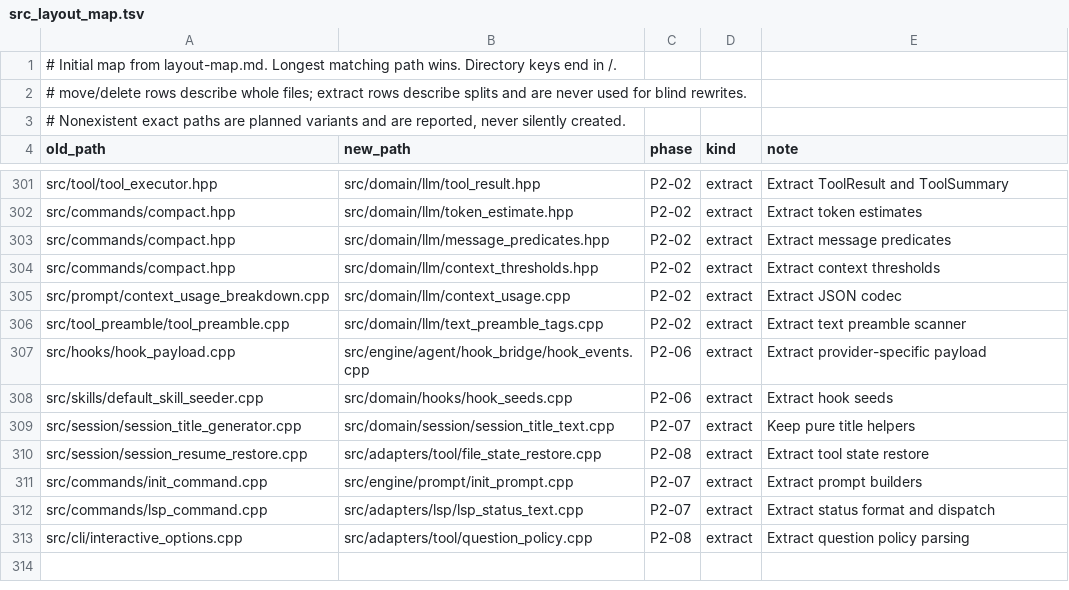
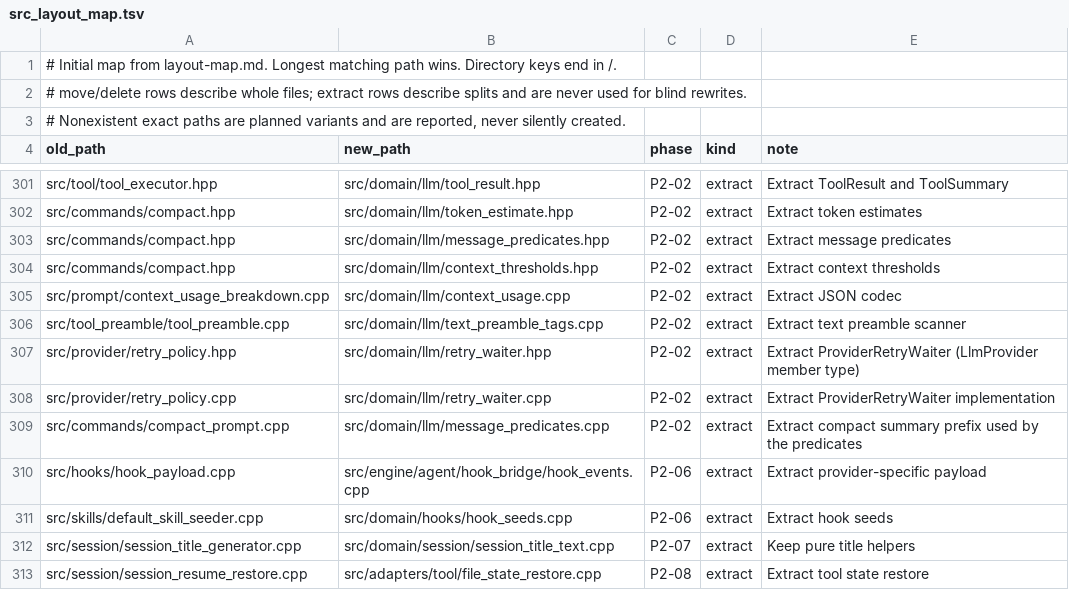
Before and after one commit to tmoonlight/acecode, a TSV file: scripts/refactor/src_layout_map.tsv, drawn as a sheet; only a part is shown, gaps mark what is left out; the shorter side is filled out with more unchanged rows; the diff names each change by its address in the sheet, - before the commit and + after, or states it on an @@ line.

Commit message:
refactor20260927(layers/P2-02): 7 个旧路径转发头登记进 layers.tsv exceptions(2026-10-15 到期),映射表与文档回写
- 转发头:provider/llm_provider.hpp、tool/{tool_protocol_names,model_family,tool_icons,diff_utils,
  word_diff,diff_view_truncate}.hpp 各 2 行,冻结日(P3-02)删除;layers.tsv 以最终规范路径登记
  7 条 exception(rule R1,R2,target 新模块,owner layers/P2-02,expires 2026-10-15)。
- src_layout_map.tsv 新增 3 条 extract 行(retry_policy.{hpp,cpp} → llm/retry_waiter,
  compact_prompt.cpp → llm/message_predicates);layout-map.md §3 回写两条执行中发现。
- CLAUDE.md:model_family / tool_protocol_names / 其测试的路径改到 llm/。

验证:validate_map --strict exit 0;check_layers exit 0(R13 无到期 / 缺字段);check_doc_paths
findings 84(与 P1 相同,5 条新增已改回 0);check_file_size --strict exit 0。

```diff
--- a/scripts/refactor/src_layout_map.tsv
+++ b/scripts/refactor/src_layout_map.tsv
+row 307: src/provider/retry_policy.hpp | src/domain/llm/retry_waiter.hpp | P2-02 | extract | Extract ProviderRetryWaiter (LlmProvider member type)
+row 308: src/provider/retry_policy.cpp | src/domain/llm/retry_waiter.cpp | P2-02 | extract | Extract ProviderRetryWaiter implementation
+row 309: src/commands/compact_prompt.cpp | src/domain/llm/message_predicates.cpp | P2-02 | extract | Extract compact summary prefix used by the predicates
```
Also changed, not shown: 9 other files.
